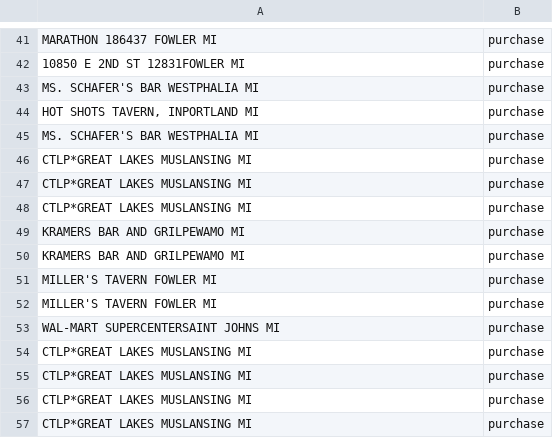
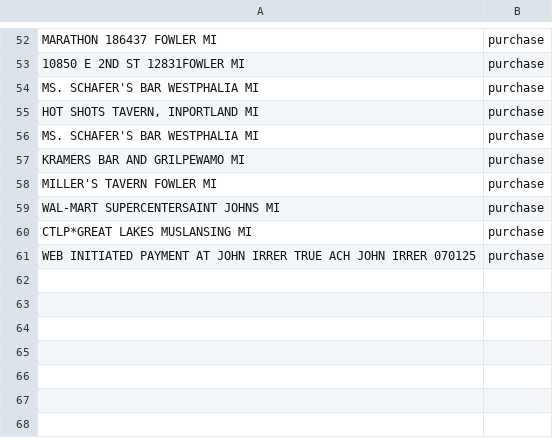
Before and after one commit to Jirrer/FinianceTrack, a CSV file: TrainingData/TransactionTypeTraining.CSV, drawn as a sheet; only a part is shown, gaps mark what is left out; the diff covers the shown part only.

```diff
--- a/TrainingData/TransactionTypeTraining.CSV
+++ b/TrainingData/TransactionTypeTraining.CSV
@@ -45,8 +56,3 @@ MS. SCHAFER'S BAR   WESTPHALIA          MI,purchase
 MS. SCHAFER'S BAR   WESTPHALIA          MI,purchase
-CTLP*GREAT LAKES MUSLANSING             MI,purchase
-CTLP*GREAT LAKES MUSLANSING             MI,purchase
-CTLP*GREAT LAKES MUSLANSING             MI,purchase
 KRAMERS BAR AND GRILPEWAMO              MI,purchase
-KRAMERS BAR AND GRILPEWAMO              MI,purchase
-MILLER'S TAVERN     FOWLER              MI,purchase
 MILLER'S TAVERN     FOWLER              MI,purchase
@@ -54,4 +60,2 @@ WAL-MART SUPERCENTERSAINT JOHNS         MI,purchase
 CTLP*GREAT LAKES MUSLANSING             MI,purchase
-CTLP*GREAT LAKES MUSLANSING             MI,purchase
-CTLP*GREAT LAKES MUSLANSING             MI,purchase
-CTLP*GREAT LAKES MUSLANSING             MI,purchase
+"WEB INITIATED PAYMENT AT JOHN IRRER TRUE ACH JOHN IRRER 070125",purchase
```
Also changed, not shown: 26 added rows, 15 removed rows, 6 moved rows and 1 edited cell elsewhere in this file, 8 other files.
